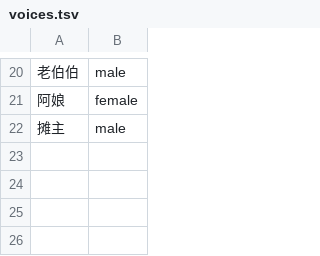
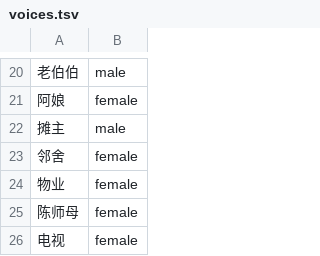
Before and after one commit to tbrapor-arch/sy-zy, a TSV file: course/voices.tsv, drawn as a sheet; only a part is shown, gaps mark what is left out; the diff names each change by its address in the sheet, - before the commit and + after, or states it on an @@ line.

```diff
--- a/course/voices.tsv
+++ b/course/voices.tsv
+row 23: 邻舍 | female
+row 24: 物业 | female
+row 25: 陈师母 | female
+row 26: 电视 | female
```
Also changed, not shown: course/core.tsv, course/overrides.tsv, 9 other files.
